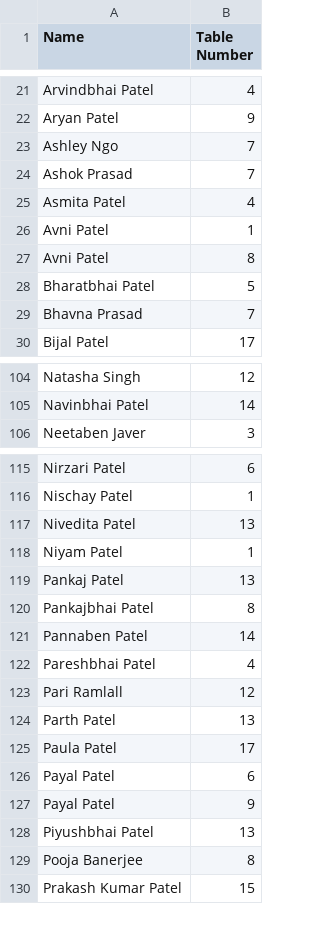
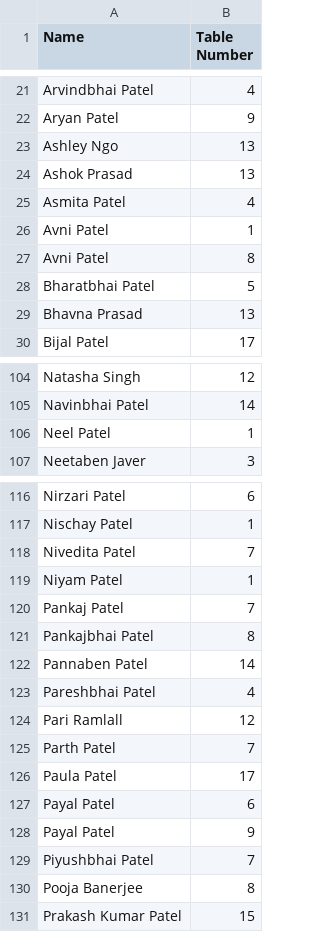
Before and after one commit to bindiprat/seatingchart, a CSV file: seating_chart.csv, drawn as a sheet; only a part is shown, gaps mark what is left out; the diff covers the shown part only.

Commit message:
Update seating_chart.csv

```diff
--- a/seating_chart.csv
+++ b/seating_chart.csv
@@ -22,4 +22,4 @@ Arvindbhai Patel,4
 Aryan Patel,9
-Ashley Ngo,7
-Ashok Prasad,7
+Ashley Ngo,13
+Ashok Prasad,13
 Asmita Patel,4
@@ -28,3 +28,3 @@ Avni Patel,8
 Bharatbhai Patel,5
-Bhavna Prasad,7
+Bhavna Prasad,13
 Bijal Patel,17
@@ -105,2 +105,3 @@ Natasha Singh,12
 Navinbhai Patel,14
+Neel Patel,1
 Neetaben Javer,3
@@ -116,5 +117,5 @@ Nirzari Patel,6
 Nischay Patel,1
-Nivedita Patel,13
+Nivedita Patel,7
 Niyam Patel,1
-Pankaj Patel,13
+Pankaj Patel,7
 Pankajbhai Patel,8
@@ -123,3 +124,3 @@ Pareshbhai Patel,4
 Pari Ramlall,12
-Parth Patel,13
+Parth Patel,7
 Paula Patel,17
@@ -127,3 +128,3 @@ Payal Patel,6
 Payal Patel,9
-Piyushbhai Patel,13
+Piyushbhai Patel,7
 Pooja Banerjee,8
```
Also changed, not shown: 1 removed row and 12 edited cells elsewhere in this file.
